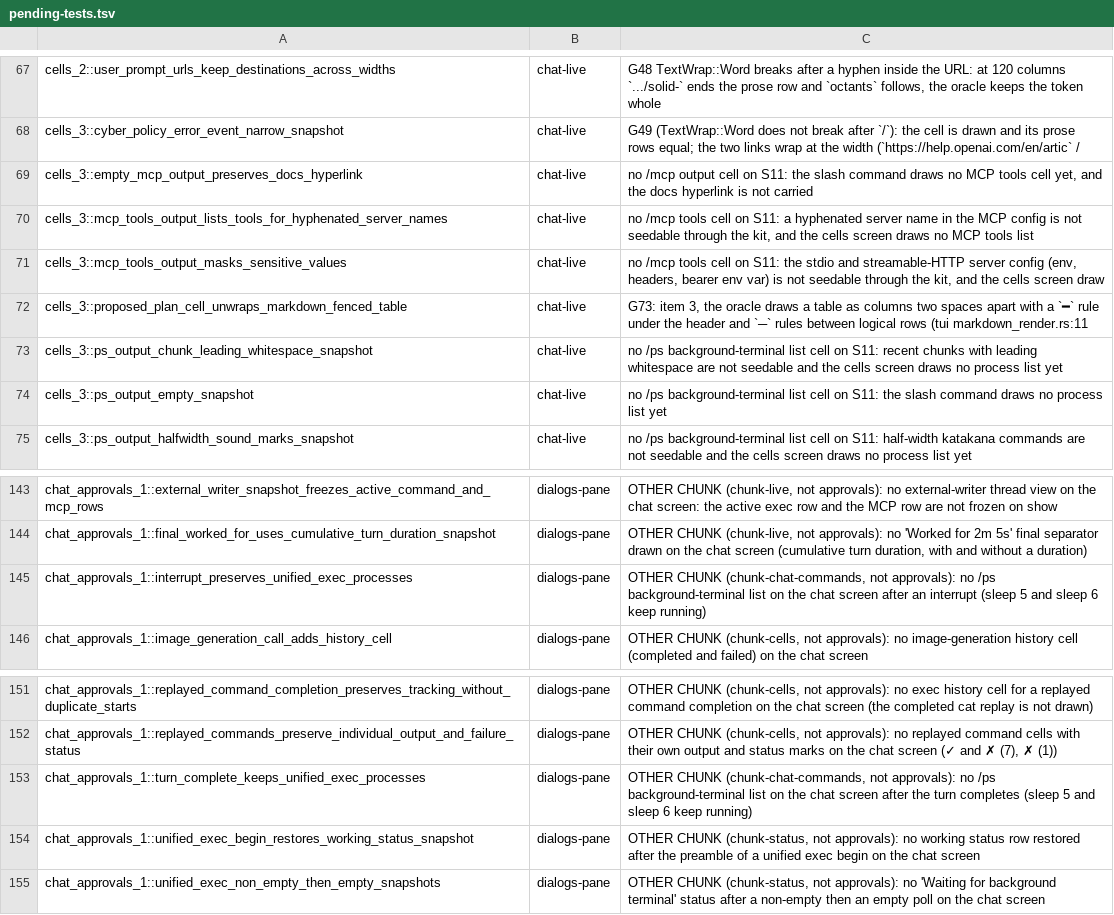
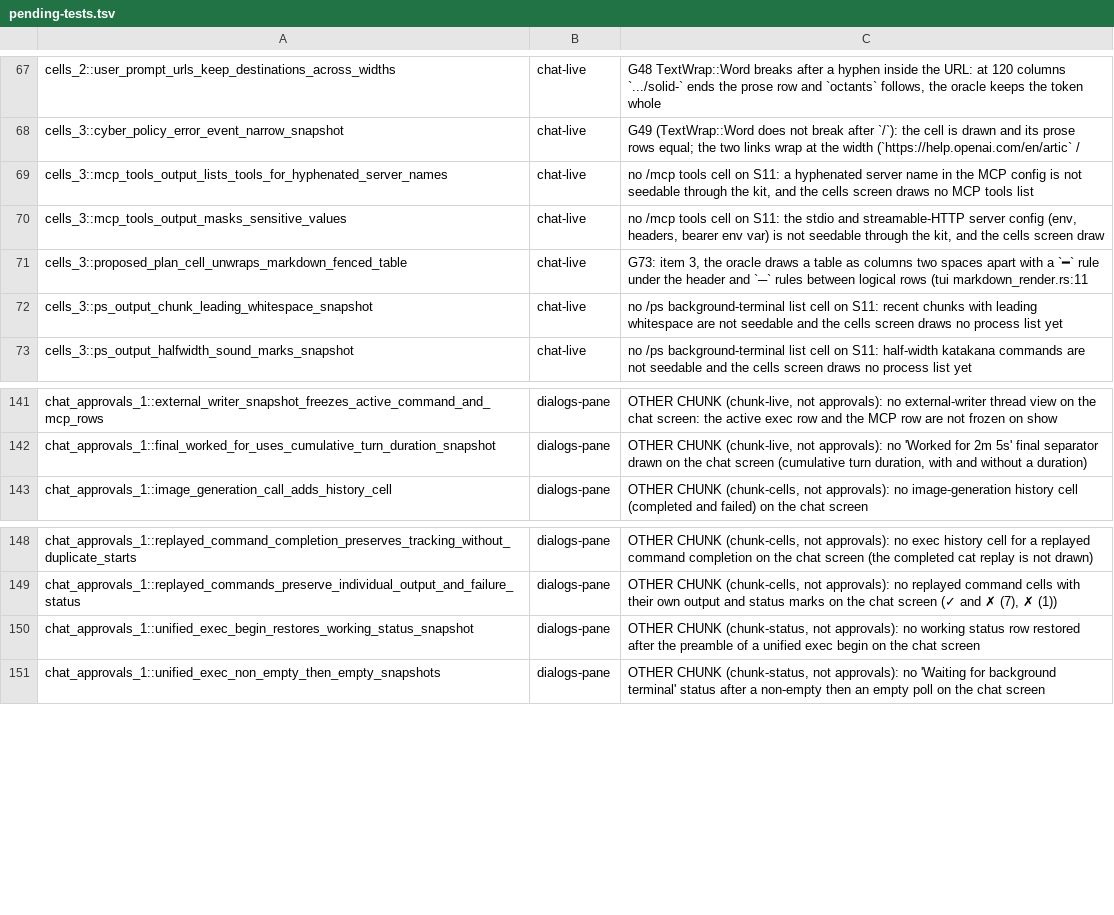
Before and after one commit to Maryarty/CodexCLI, a TSV file: tools/rtwk-port/map-full/pending-tests.tsv, drawn as a sheet; only a part is shown, gaps mark what is left out; the diff names each change by its address in the sheet, - before the commit and + after, or states it on an @@ line.

```diff
--- a/tools/rtwk-port/map-full/pending-tests.tsv
+++ b/tools/rtwk-port/map-full/pending-tests.tsv
-row 69: cells_3::empty_mcp_output_preserves_docs_hyperlink | chat-live | no /mcp output cell on S11: the slash command draws no MCP tools cell yet, and the docs hyperlink is not carried
-row 74: cells_3::ps_output_empty_snapshot | chat-live | no /ps background-terminal list cell on S11: the slash command draws no process list yet
-row 145: chat_approvals_1::interrupt_preserves_unified_exec_processes | dialogs-pane | OTHER CHUNK (chunk-chat-commands, not approvals): no /ps background-terminal list on the chat screen after an interrupt (sleep 5 and sleep 6 keep running)
-row 153: chat_approvals_1::turn_complete_keeps_unified_exec_processes | dialogs-pane | OTHER CHUNK (chunk-chat-commands, not approvals): no /ps background-terminal list on the chat screen after the turn completes (sleep 5 and sleep 6 keep running)
```
Also changed, not shown: 14 other files.
